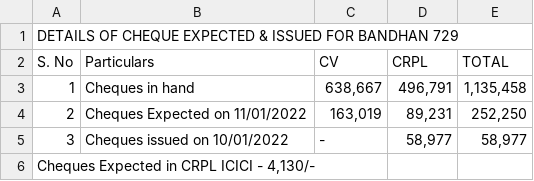
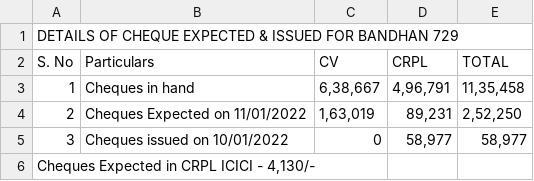
Before and after one commit to SimbhuTwice/CheersAcc, a CSV file: summary.csv, drawn as a sheet; the diff names each change by its address in the sheet, - before the commit and + after, or states it on an @@ line.

Commit message:
Add files via upload

```diff
--- a/summary.csv
+++ b/summary.csv
-C3 (CV): 638,667
+C3 (CV): 6,38,667
-D3 (CRPL): 496,791
+D3 (CRPL): 4,96,791
-E3 (TOTAL): 1,135,458
+E3 (TOTAL): 11,35,458
-C4 (CV): 163,019
+C4 (CV): 1,63,019
-E4 (TOTAL): 252,250
+E4 (TOTAL): 2,52,250
-C5 (CV): -
+C5 (CV): 0
```
